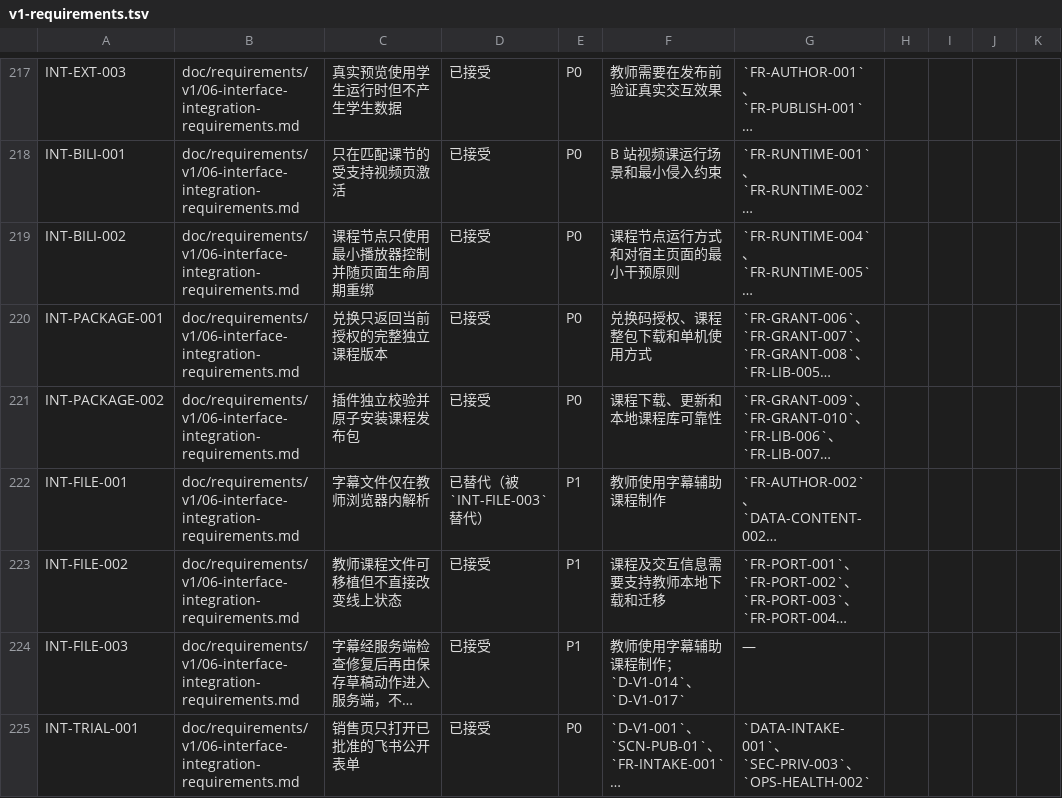
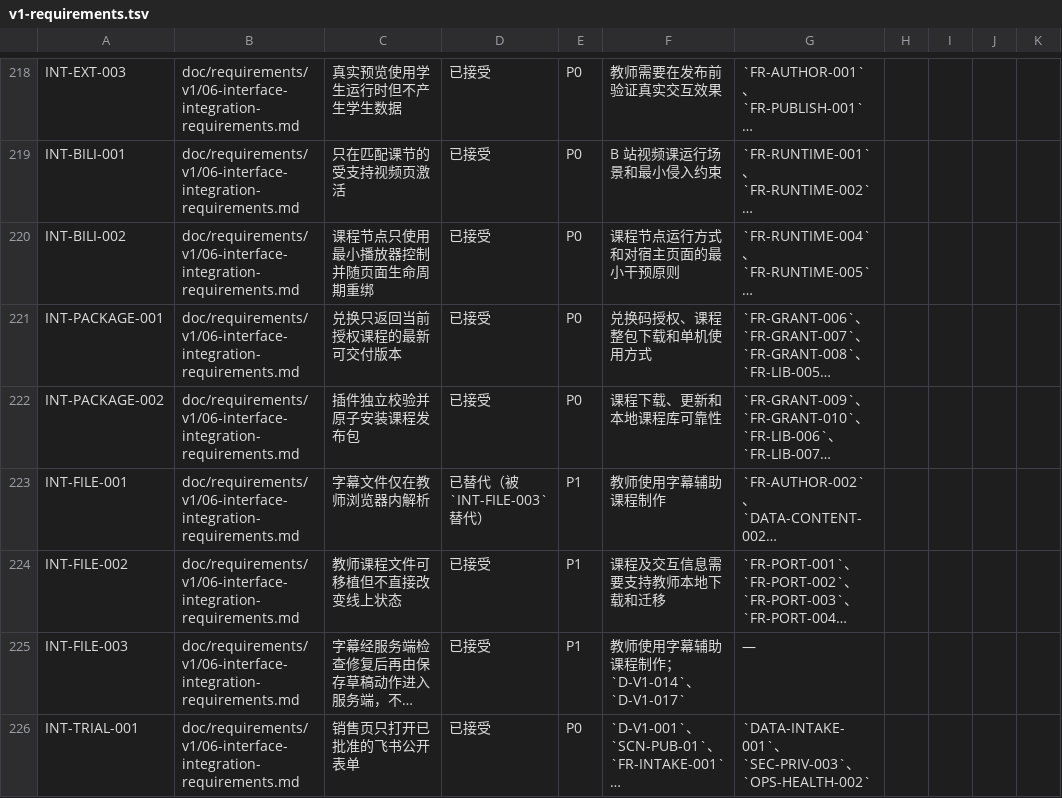
Before and after one commit to xiaobaiworld/lessonpilot, a TSV file: doc/traceability/v1-requirements.tsv, drawn as a sheet; only a part is shown, gaps mark what is left out; long unchanged cells end in …; addresses are those after the commit; the diff covers the shown part only; the diff names each change by its address in the sheet, - before the commit and + after, or states it on an @@ line.

```diff
--- a/doc/traceability/v1-requirements.tsv
+++ b/doc/traceability/v1-requirements.tsv
-C221: 兑换只返回当前授权的完整独立课程版本
+C221: 兑换只返回当前授权课程的最新可交付版本
```
Also changed, not shown: 1 added row and 8 edited cells elsewhere in this file, 26 other files.
